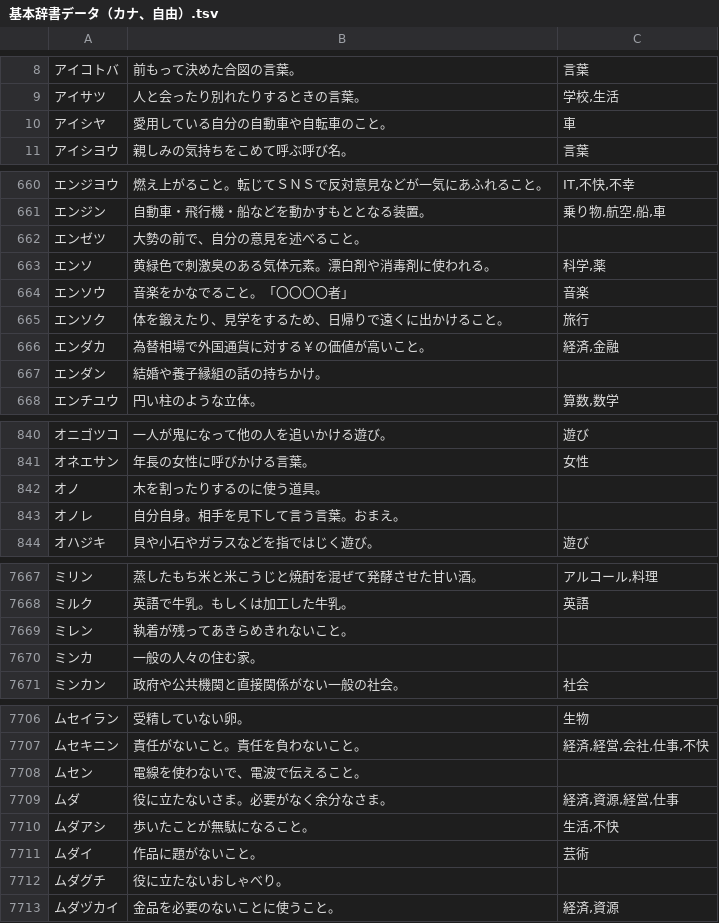
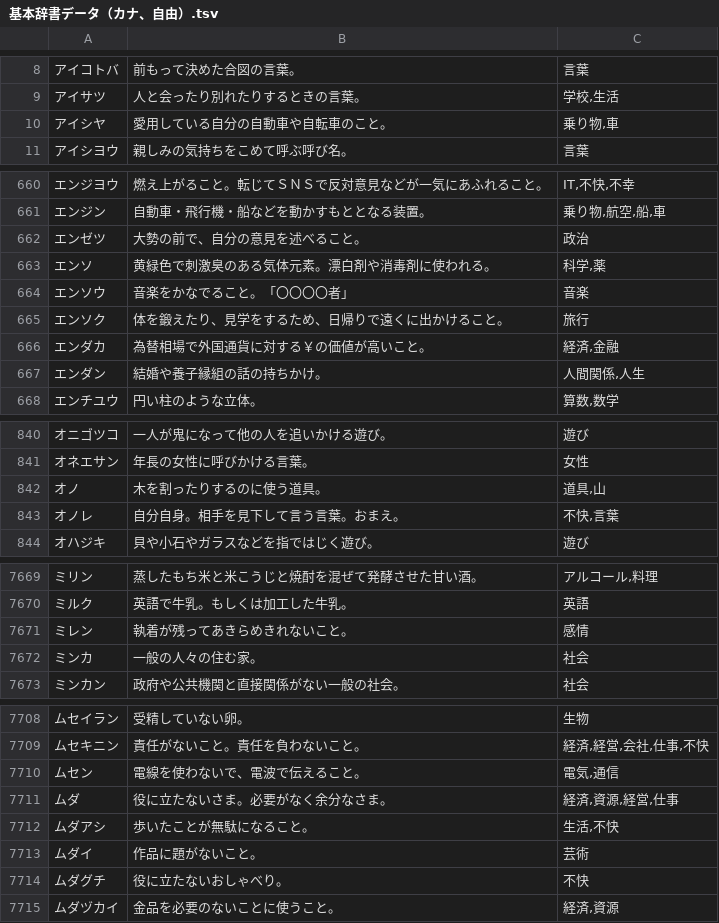
Before and after one commit to katahiromz/XWordGiver, a TSV file: DICT/基本辞書データ（カナ、自由）.tsv, drawn as a sheet; only a part is shown, gaps mark what is left out; the diff covers the shown part only.

```diff
--- a/DICT/基本辞書データ（カナ、自由）.tsv
+++ b/DICT/基本辞書データ（カナ、自由）.tsv
@@ -9,3 +9,3 @@
 アイサツ	人と会ったり別れたりするときの言葉。	学校,生活
-アイシヤ	愛用している自分の自動車や自転車のこと。	車
+アイシヤ	愛用している自分の自動車や自転車のこと。	乗り物,車
 アイシヨウ	親しみの気持ちをこめて呼ぶ呼び名。	言葉
@@ -661,3 +661,3 @@
 エンジン	自動車・飛行機・船などを動かすもととなる装置。	乗り物,航空,船,車
-エンゼツ	大勢の前で、自分の意見を述べること。	
+エンゼツ	大勢の前で、自分の意見を述べること。	政治
 エンソ	黄緑色で刺激臭のある気体元素。漂白剤や消毒剤に使われる。	科学,薬
@@ -666,3 +666,3 @@
 エンダカ	為替相場で外国通貨に対する￥の価値が高いこと。	経済,金融
-エンダン	結婚や養子縁組の話の持ちかけ。	
+エンダン	結婚や養子縁組の話の持ちかけ。	人間関係,人生
 エンチユウ	円い柱のような立体。	算数,数学
@@ -841,4 +841,4 @@
 オネエサン	年長の女性に呼びかける言葉。	女性
-オノ	木を割ったりするのに使う道具。	
-オノレ	自分自身。相手を見下して言う言葉。おまえ。	
+オノ	木を割ったりするのに使う道具。	道具,山
+オノレ	自分自身。相手を見下して言う言葉。おまえ。	不快,言葉
 オハジキ	貝や小石やガラスなどを指ではじく遊び。	遊び
@@ -7668,4 +7670,4 @@
 ミルク	英語で牛乳。もしくは加工した牛乳。	英語
-ミレン	執着が残ってあきらめきれないこと。	
-ミンカ	一般の人々の住む家。	
+ミレン	執着が残ってあきらめきれないこと。	感情
+ミンカ	一般の人々の住む家。	社会
 ミンカン	政府や公共機関と直接関係がない一般の社会。	社会
@@ -7707,3 +7709,3 @@
 ムセキニン	責任がないこと。責任を負わないこと。	経済,経営,会社,仕事,不快
-ムセン	電線を使わないで、電波で伝えること。	
+ムセン	電線を使わないで、電波で伝えること。	電気,通信
 ムダ	役に立たないさま。必要がなく余分なさま。	経済,資源,経営,仕事
@@ -7711,3 +7713,3 @@
 ムダイ	作品に題がないこと。	芸術
-ムダグチ	役に立たないおしゃべり。	
+ムダグチ	役に立たないおしゃべり。	不快
 ムダヅカイ	金品を必要のないことに使うこと。	経済,資源
```
Also changed, not shown: 2 added rows and 59 edited cells elsewhere in this file.
